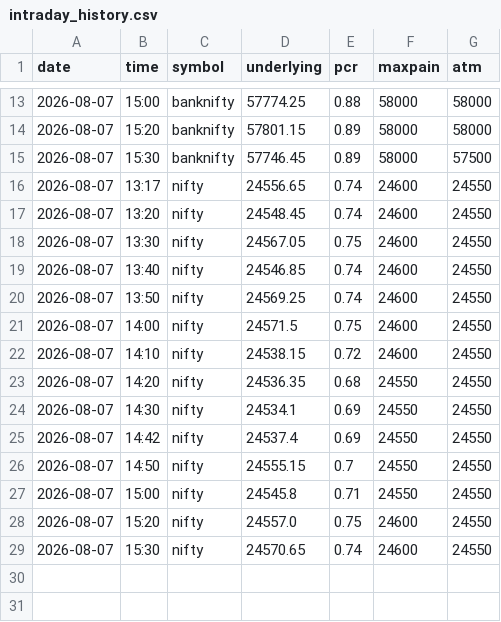
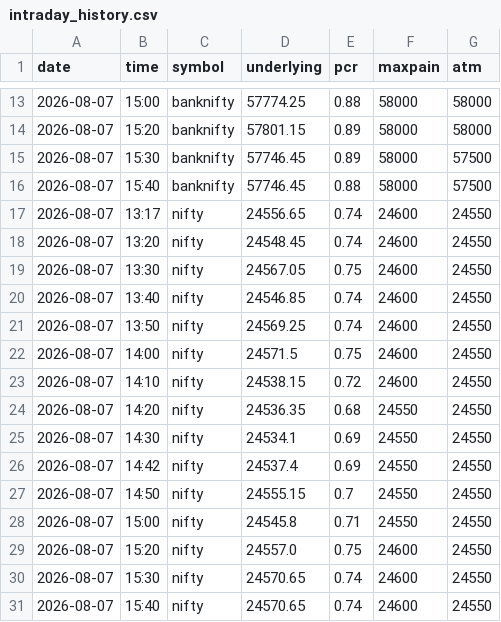
Before and after one commit to arvaan1/trading-radar, a CSV file: options-radar/data/intraday_history.csv, drawn as a sheet; only a part is shown, gaps mark what is left out.

```diff
--- a/options-radar/data/intraday_history.csv
+++ b/options-radar/data/intraday_history.csv
@@ -15,2 +15,3 @@ date,time,symbol,underlying,pcr,maxpain,atm
 2026-08-07,15:30,banknifty,57746.45,0.89,58000,57500
+2026-08-07,15:40,banknifty,57746.45,0.88,58000,57500
 2026-08-07,13:17,nifty,24556.65,0.74,24600,24550
@@ -29 +30,2 @@ date,time,symbol,underlying,pcr,maxpain,atm
 2026-08-07,15:30,nifty,24570.65,0.74,24600,24550
+2026-08-07,15:40,nifty,24570.65,0.74,24600,24550
```
Also changed, not shown: 1 other file.
